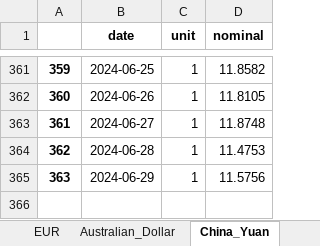
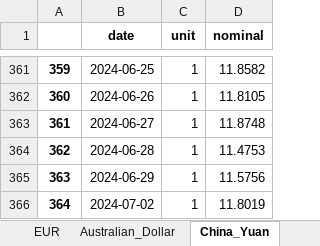
Before and after one commit to hotdonkey/macro_parser, an Excel workbook: LME/parser_beta_2.0/data/cb_currency.xlsx, sheet China_Yuan, drawn as a sheet; only a part is shown, gaps mark what is left out; values as stored, in another font and other column widths than the file's, no borders; the diff names each change by its address in the sheet, - before the commit and + after, or states it on an @@ line.

```diff
--- a/LME/parser_beta_2.0/data/cb_currency.xlsx (sheet China_Yuan)
+++ b/LME/parser_beta_2.0/data/cb_currency.xlsx (sheet China_Yuan)
+row 366: 364 | 2024-07-02 | 1 | 11.8019
```
Also changed, not shown: sheet Australian_Dollar, sheet British_Pound, sheet Swiss_Franc, sheet Kazakhstan_Tenge, sheet EUR, sheet Japanese_Yen, 1 more sheet, LME/parser_beta_2.0/data/LME_db_new.xlsx, LME/parser_beta_2.0/data/LME_westmetall_db.xlsx, 6 other files.
